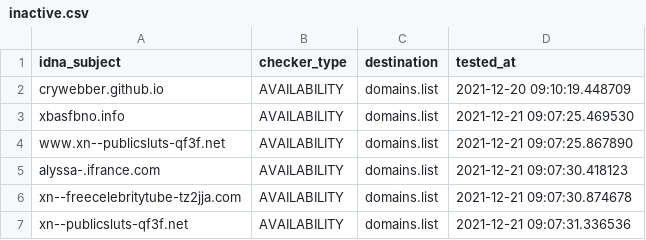
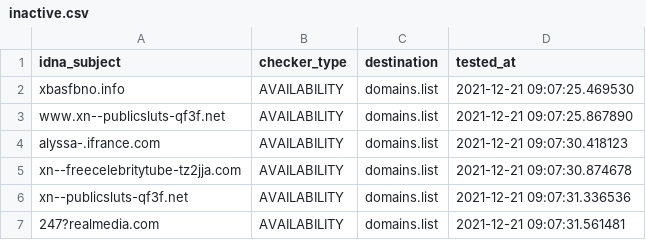
Before and after one commit to Ultimate-Hosts-Blacklist/repository-structure, a CSV file: .pyfunceble/inactive.csv, drawn as a sheet; only a part is shown; the shorter side is filled out with more unchanged rows; the diff names each change by its address in the sheet, - before the commit and + after, or states it on an @@ line.

```diff
--- a/.pyfunceble/inactive.csv
+++ b/.pyfunceble/inactive.csv
-row 2: crywebber.github.io | AVAILABILITY | domains.list | 2021-12-20 09:10:19.448709
```
Also changed, not shown: 15 other files.
